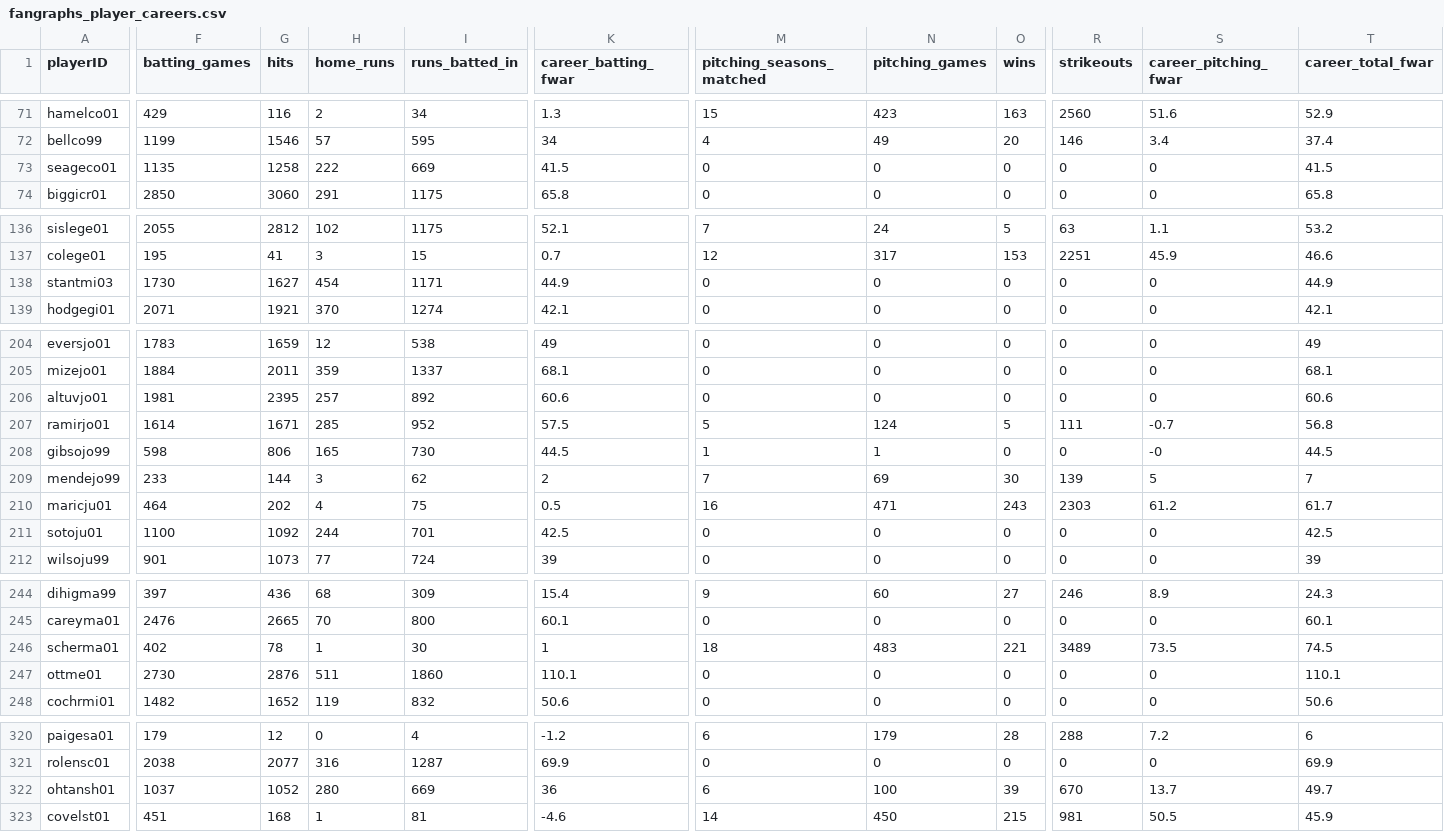
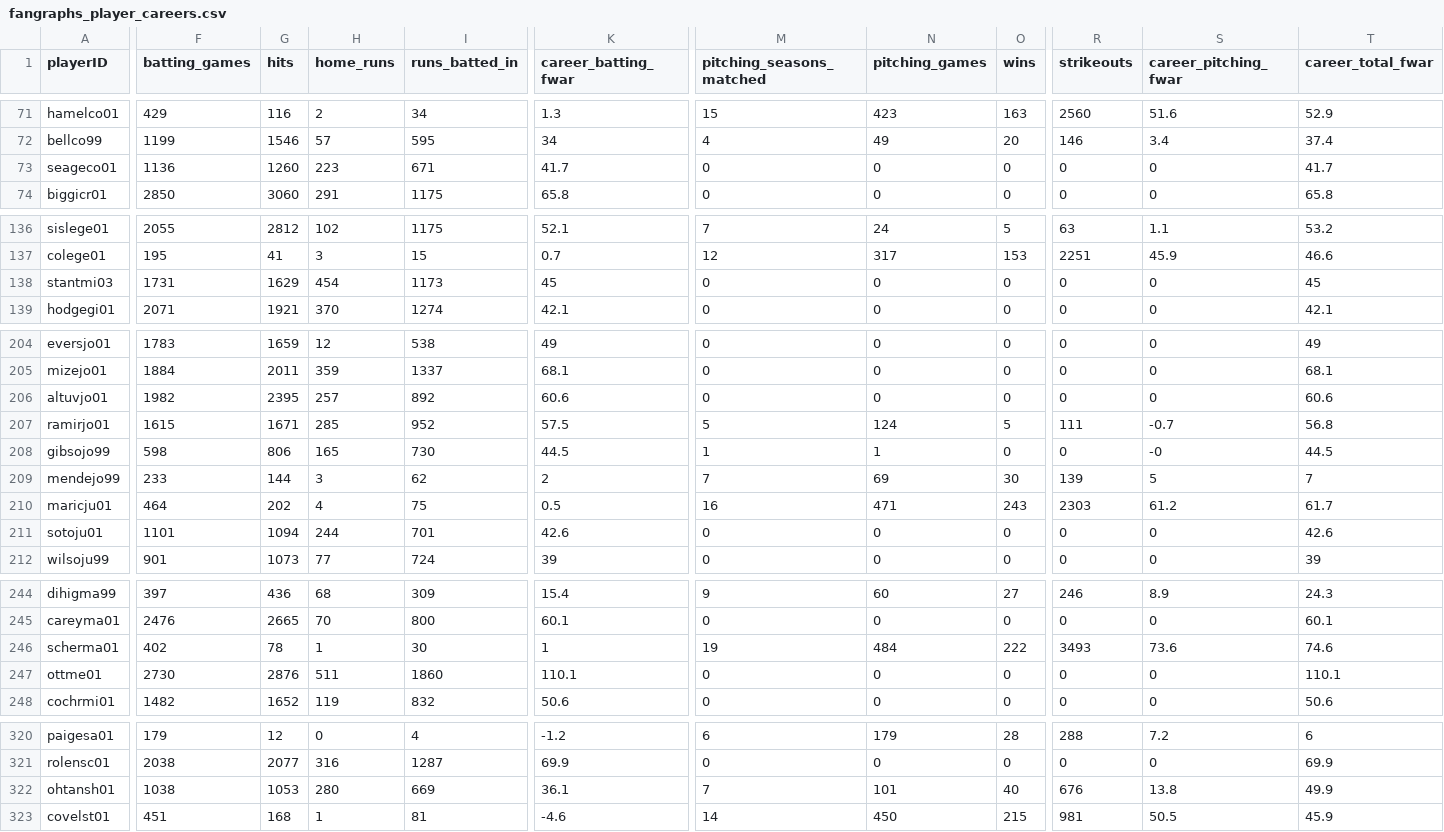
Before and after one commit to D3DataScience/Hall_Ledger, a CSV file: data/fangraphs_player_careers.csv, drawn as a sheet; only a part is shown, gaps mark what is left out; the diff covers the shown part only; the diff names each change by its address in the sheet, - before the commit and + after, or states it on an @@ line.

```diff
--- a/data/fangraphs_player_careers.csv
+++ b/data/fangraphs_player_careers.csv
-F73 (batting_games): 1135
+F73 (batting_games): 1136
-G73 (hits): 1258
+G73 (hits): 1260
-H73 (home_runs): 222
+H73 (home_runs): 223
-I73 (runs_batted_in): 669
+I73 (runs_batted_in): 671
-K73 (career_batting_fwar): 41.5
+K73 (career_batting_fwar): 41.7
-T73 (career_total_fwar): 41.5
+T73 (career_total_fwar): 41.7
-F138 (batting_games): 1730
+F138 (batting_games): 1731
-G138 (hits): 1627
+G138 (hits): 1629
-I138 (runs_batted_in): 1171
+I138 (runs_batted_in): 1173
-K138 (career_batting_fwar): 44.9
+K138 (career_batting_fwar): 45
-T138 (career_total_fwar): 44.9
+T138 (career_total_fwar): 45
-F206 (batting_games): 1981
+F206 (batting_games): 1982
-F207 (batting_games): 1614
+F207 (batting_games): 1615
-F211 (batting_games): 1100
+F211 (batting_games): 1101
-G211 (hits): 1092
+G211 (hits): 1094
-K211 (career_batting_fwar): 42.5
+K211 (career_batting_fwar): 42.6
-T211 (career_total_fwar): 42.5
+T211 (career_total_fwar): 42.6
-M246 (pitching_seasons_matched): 18
+M246 (pitching_seasons_matched): 19
-N246 (pitching_games): 483
+N246 (pitching_games): 484
-O246 (wins): 221
+O246 (wins): 222
-R246 (strikeouts): 3489
+R246 (strikeouts): 3493
-S246 (career_pitching_fwar): 73.5
+S246 (career_pitching_fwar): 73.6
-T246 (career_total_fwar): 74.5
+T246 (career_total_fwar): 74.6
-F322 (batting_games): 1037
+F322 (batting_games): 1038
-G322 (hits): 1052
+G322 (hits): 1053
-K322 (career_batting_fwar): 36
+K322 (career_batting_fwar): 36.1
-M322 (pitching_seasons_matched): 6
+M322 (pitching_seasons_matched): 7
-N322 (pitching_games): 100
+N322 (pitching_games): 101
-O322 (wins): 39
+O322 (wins): 40
-R322 (strikeouts): 670
+R322 (strikeouts): 676
-S322 (career_pitching_fwar): 13.7
+S322 (career_pitching_fwar): 13.8
-T322 (career_total_fwar): 49.7
+T322 (career_total_fwar): 49.9
```
Also changed, not shown: 27 edited cells elsewhere in this file, data/fangraphs_pitching_seasons.csv, data/fangraphs_player_coverage.csv, 17 other files.
